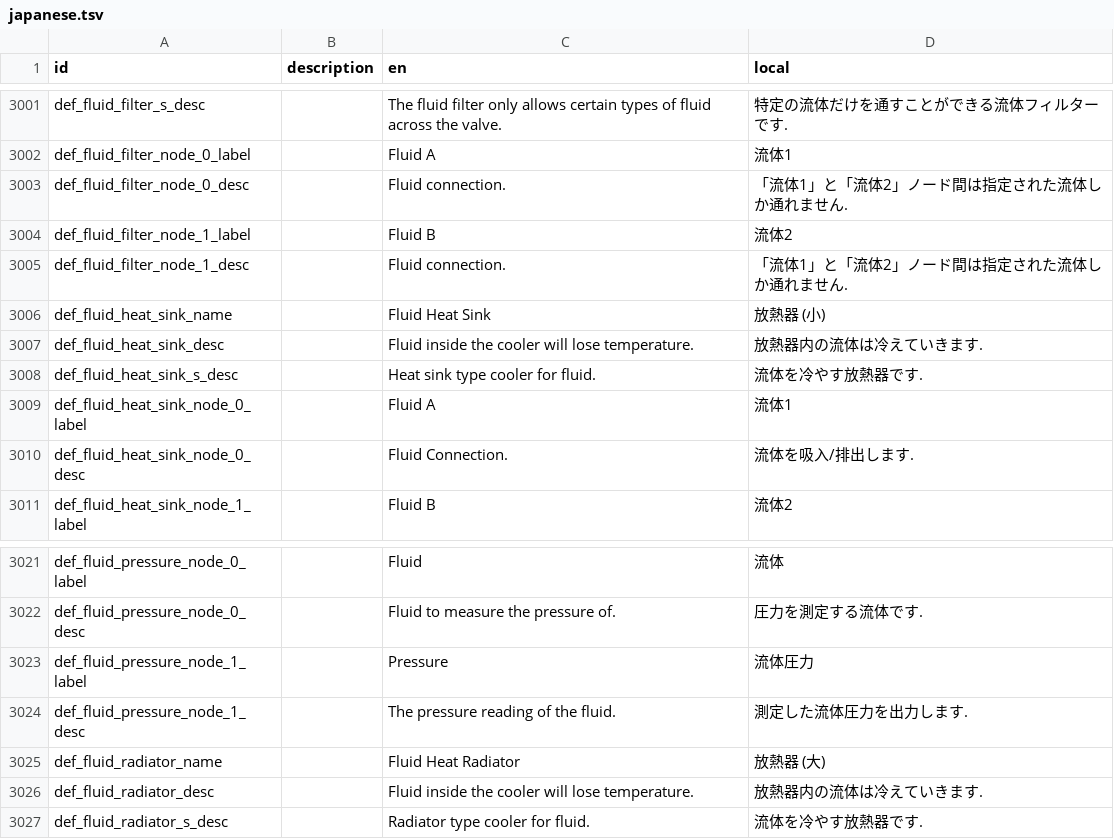
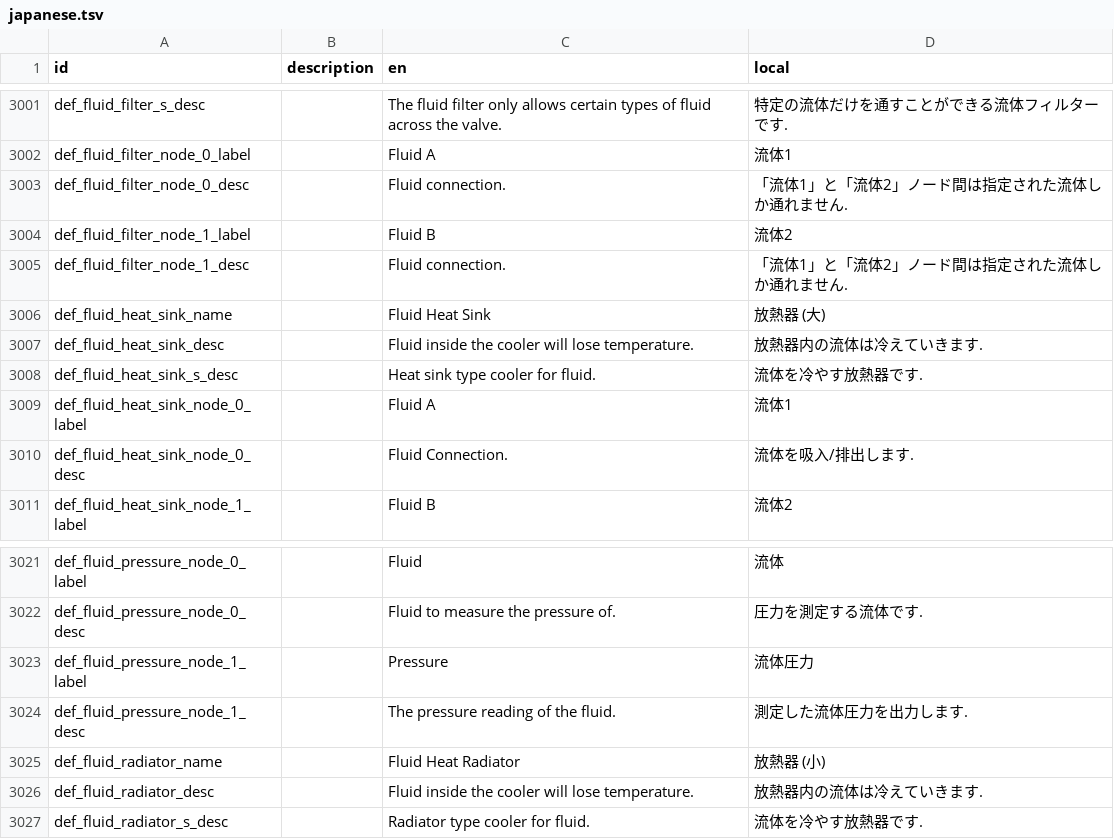
Before and after one commit to Gakuto1112/Stormworks-JapaneseTranslation, a TSV file: japanese.tsv, drawn as a sheet; only a part is shown, gaps mark what is left out.

Commit message:
電動でない放熱器の大小が入れ替わっていたのを修正

```diff
--- a/japanese.tsv
+++ b/japanese.tsv
@@ -3005,3 +3005,3 @@ def_fluid_filter_node_1_label		Fluid B	流体2
 def_fluid_filter_node_1_desc		Fluid connection.	「流体1」と「流体2」ノード間は指定された流体しか通れません.
-def_fluid_heat_sink_name		Fluid Heat Sink	放熱器 (小)
+def_fluid_heat_sink_name		Fluid Heat Sink	放熱器 (大)
 def_fluid_heat_sink_desc		Fluid inside the cooler will lose temperature.	放熱器内の流体は冷えていきます.
@@ -3024,3 +3024,3 @@ def_fluid_pressure_node_1_label		Pressure	流体圧力
 def_fluid_pressure_node_1_desc		The pressure reading of the fluid.	測定した流体圧力を出力します.
-def_fluid_radiator_name		Fluid Heat Radiator	放熱器 (大)
+def_fluid_radiator_name		Fluid Heat Radiator	放熱器 (小)
 def_fluid_radiator_desc		Fluid inside the cooler will lose temperature.	放熱器内の流体は冷えていきます.
```
